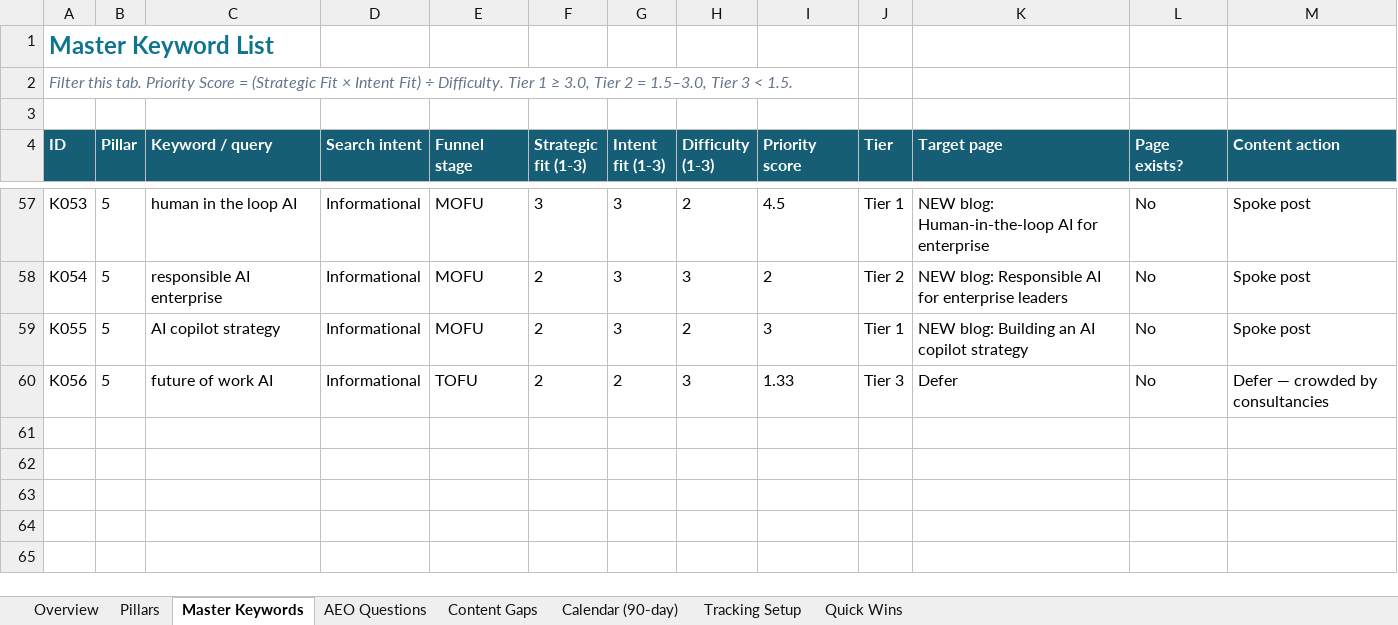
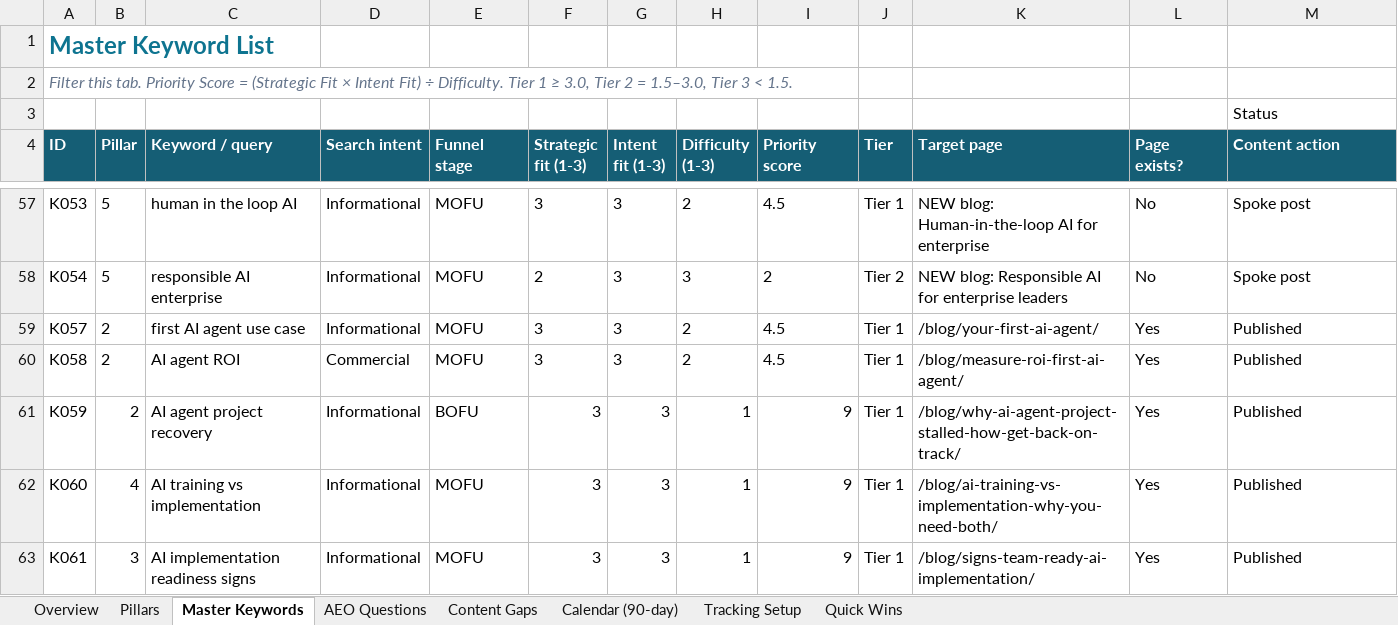
Before and after one commit to growthmaxinc/growthmaxweb, an Excel workbook: GrowthMax-Keyword-Program.xlsx, sheet Master Keywords, drawn as a sheet; only a part is shown, gaps mark what is left out; values as stored, in another font and other column widths than the file's, no borders; charts and pictures and conditional formats not drawn; removed rows and columns are numbered as before the commit, all else as after; rows hold the shown columns only; the diff covers the shown part only; the diff names each change by its address in the sheet, - before the commit and + after, or states it on an @@ line.

Commit message:
Wire blog auto-generation to keyword program; build pillar pages 3 & 5; add internal linking across all 20 posts
- generate-post.py now reads next 'Not started' Calendar row from the keyword
  program workbook, pulls AEO questions + published siblings for the pillar,
  and writes back Status=Published + Live URL to Calendar and Master Keywords.
- topics.yml deprecated (kept as a stub explaining the new flow).
- generate-post.yml workflow installs openpyxl and commits the workbook on
  each run so write-backs persist.
- New pillar pages: /resources/ai-adoption-playbook/ (Pillar 3) and
  /partnership/ (Pillar 5) with FAQPage + Service schema.
- Nav updated globally (single _includes/nav.html) to link both new pillars.
- All 20 existing posts now link inline to their pillar page + 2-3 sibling
  spokes, with a 'Related reading' block at the end.
- Master Keywords backfilled: 10 existing K-rows marked Published with live
  URLs; 12 new rows (K057-K068) added for posts that didn't have an entry.

```diff
--- a/GrowthMax-Keyword-Program.xlsx (sheet Master Keywords)
+++ b/GrowthMax-Keyword-Program.xlsx (sheet Master Keywords)
-row 3: (empty)
+row 3:  |  |  |  |  |  |  |  |  |  |  |  | Status
-row 59: K055 | 5 | AI copilot strategy | Informational | MOFU | 2 | 3 | 2 | 3 | Tier 1 | NEW blog: Building an AI copilot strategy | No | Spoke post
-row 60: K056 | 5 | future of work AI | Informational | TOFU | 2 | 2 | 3 | 1.33 | Tier 3 | Defer | No | Defer — crowded by consultancies
+row 59: K057 | 2 | first AI agent use case | Informational | MOFU | 3 | 3 | 2 | 4.5 | Tier 1 | /blog/your-first-ai-agent/ | Yes | Published
+row 60: K058 | 2 | AI agent ROI | Commercial | MOFU | 3 | 3 | 2 | 4.5 | Tier 1 | /blog/measure-roi-first-ai-agent/ | Yes | Published
+row 61: K059 | 2 | AI agent project recovery | Informational | BOFU | 3 | 3 | 1 | 9 | Tier 1 | /blog/why-ai-agent-project-stalled-how-get-back-on-track/ | Yes | Published
+row 62: K060 | 4 | AI training vs implementation | Informational | MOFU | 3 | 3 | 1 | 9 | Tier 1 | /blog/ai-training-vs-implementation-why-you-need-both/ | Yes | Published
+row 63: K061 | 3 | AI implementation readiness signs | Informational | MOFU | 3 | 3 | 1 | 9 | Tier 1 | /blog/signs-team-ready-ai-implementation/ | Yes | Published
```
Also changed, not shown: 7 added rows and 20 edited cells elsewhere in this sheet, charts or pictures, 27 other files.
